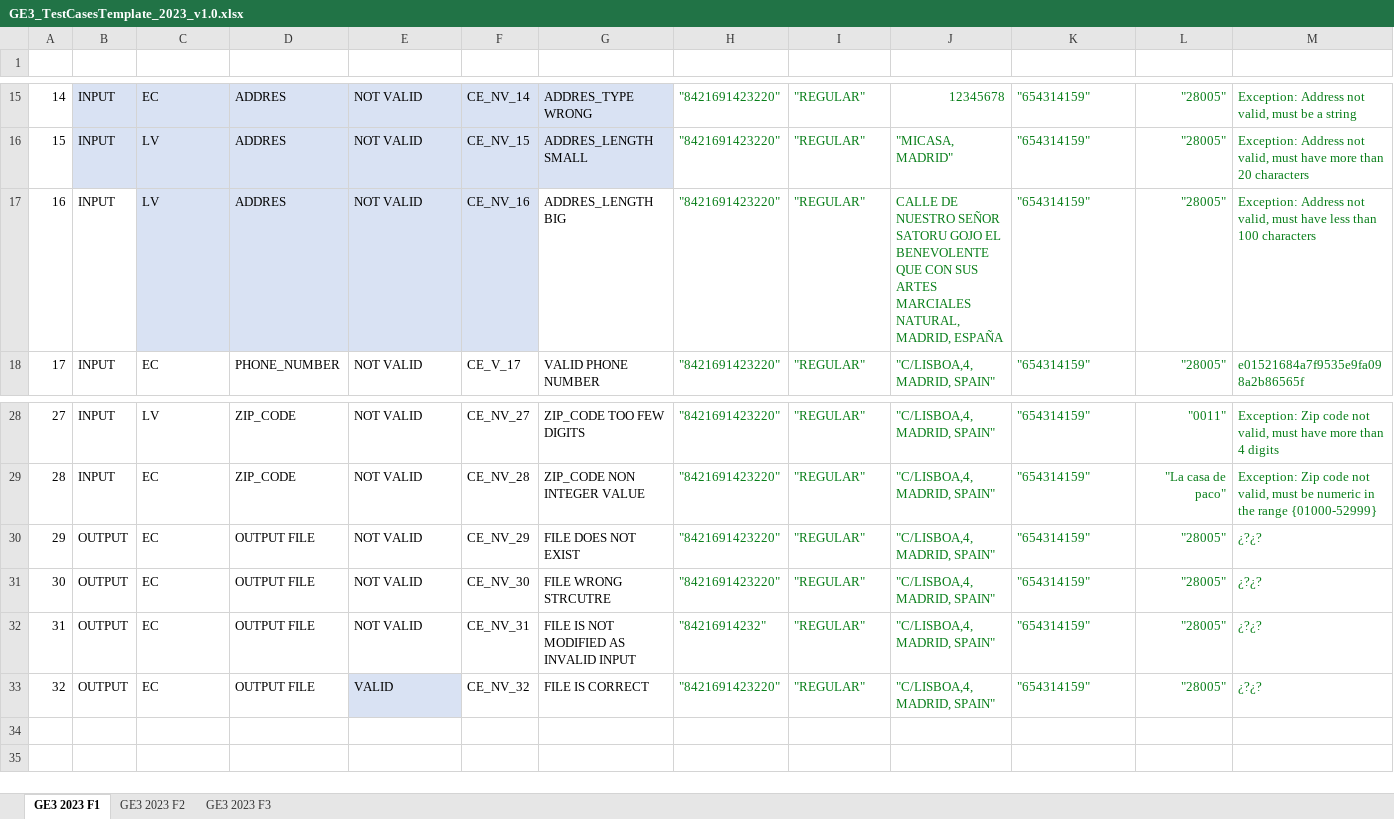
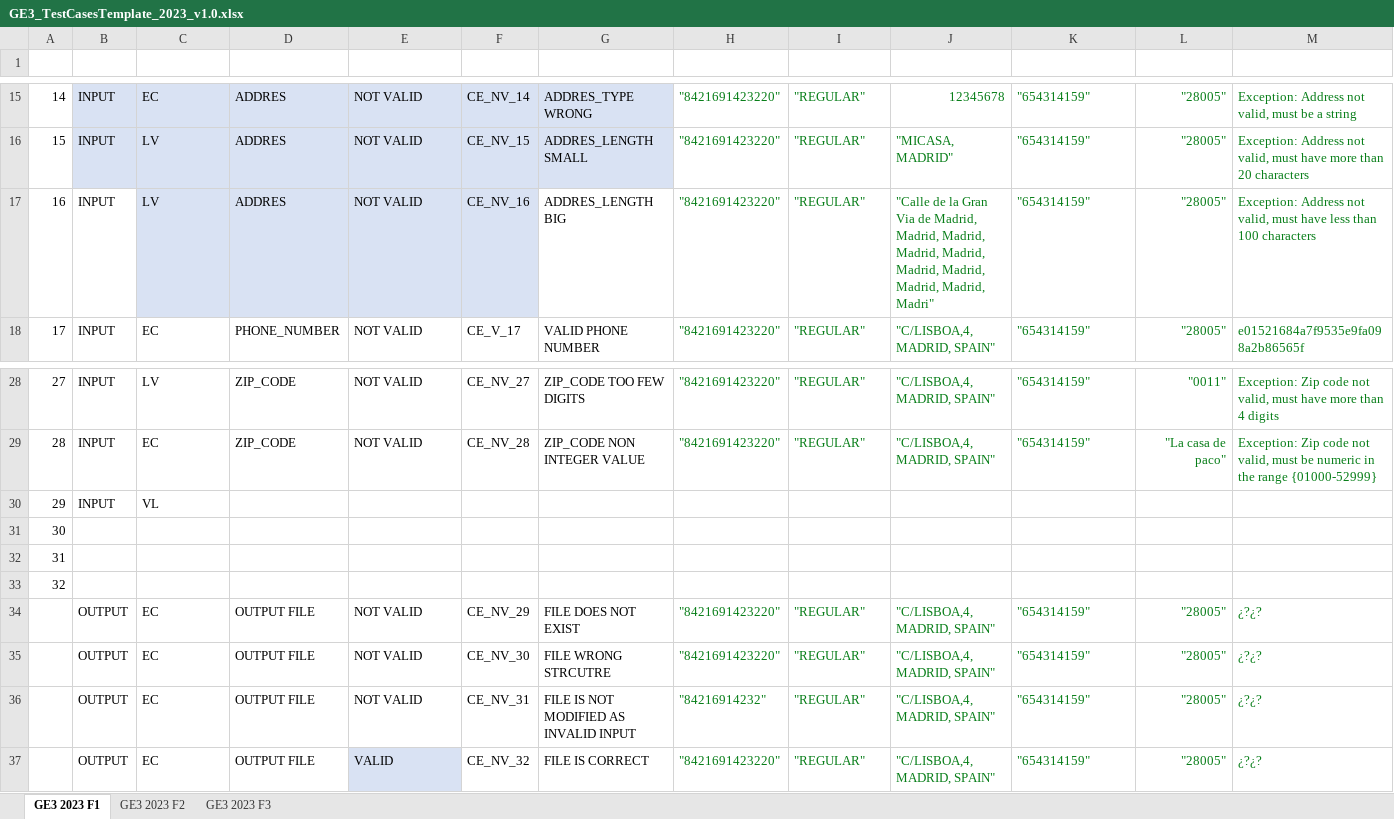
Before and after one commit to 100472175/G89.2023.T20.EG3, an Excel workbook: docs/GE3_TestCasesTemplate_2023_v1.0.xlsx, sheet GE3 2023 F1, drawn as a sheet; only a part is shown, gaps mark what is left out; values as stored, in another font and other column widths than the file's, no borders; table styles not drawn; addresses are those after the commit; rows hold the shown columns only; the diff names each change by its address in the sheet, - before the commit and + after, or states it on an @@ line.

Commit message:
Uploaded some tests

```diff
--- a/docs/GE3_TestCasesTemplate_2023_v1.0.xlsx (sheet GE3 2023 F1)
+++ b/docs/GE3_TestCasesTemplate_2023_v1.0.xlsx (sheet GE3 2023 F1)
-J17 (ADDRESS): CALLE DE NUESTRO SEÑOR SATORU GOJO EL BENEVOLENTE QUE CON SUS ARTES MARCIALES NATURAL, MADRID, ESPAÑA
+J17 (ADDRESS): "Calle de la Gran Via de Madrid, Madrid, Madrid, Madrid, Madrid, Madrid, Madrid, Madrid, Madrid, Madri"
+row 30: 29 | INPUT | VL
+row 31: 30
+row 32: 31
+row 33: 32
-A34 (#): 29
+A34 (#): (empty)
-A35 (#): 30
+A35 (#): (empty)
-A36 (#): 31
+A36 (#): (empty)
-A37 (#): 32
+A37 (#): (empty)
```
Also changed, not shown: 2 other files.
